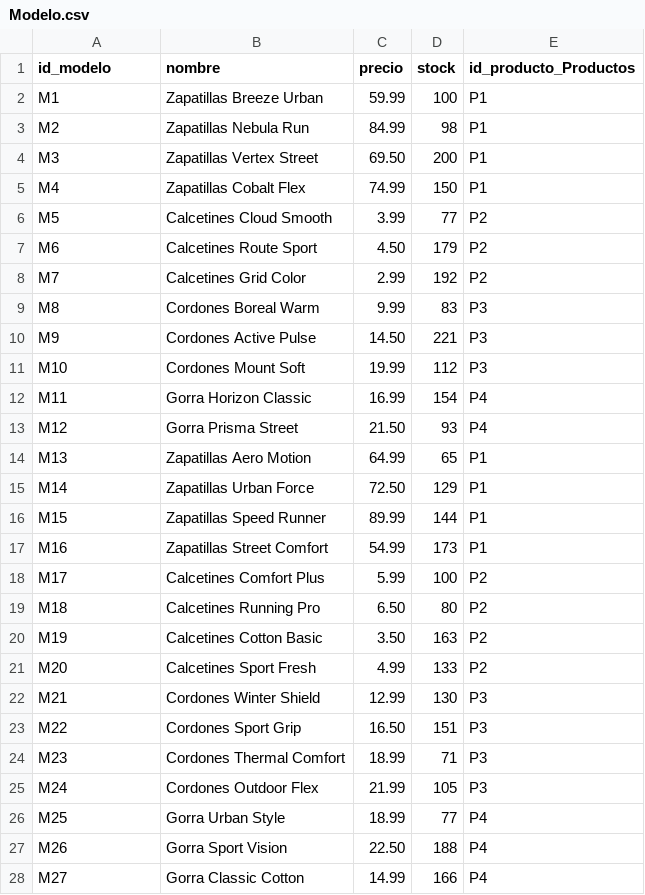
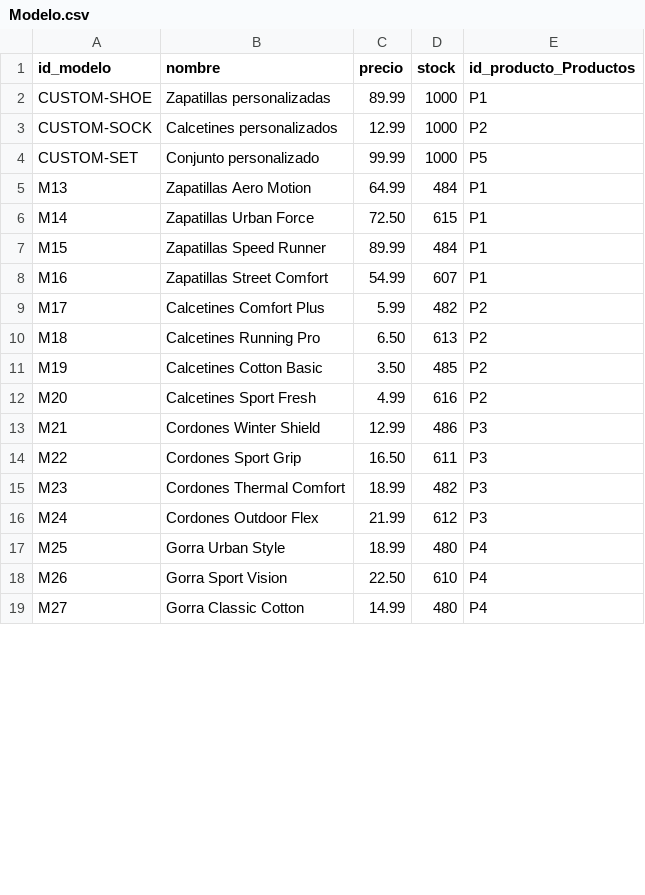
Before and after one commit to Reckles1010/SneakerFactory, a CSV file: database/csv/Modelo.csv, drawn as a sheet; only a part is shown; the diff covers the shown part only.

```diff
--- a/database/csv/Modelo.csv
+++ b/database/csv/Modelo.csv
@@ -1,28 +1,19 @@
 id_modelo,nombre,precio,stock,id_producto_Productos
-M1,Zapatillas Breeze Urban,59.99,100,P1
-M2,Zapatillas Nebula Run,84.99,98,P1
-M3,Zapatillas Vertex Street,69.50,200,P1
-M4,Zapatillas Cobalt Flex,74.99,150,P1
-M5,Calcetines Cloud Smooth,3.99,77,P2
-M6,Calcetines Route Sport,4.50,179,P2
-M7,Calcetines Grid Color,2.99,192,P2
-M8,Cordones Boreal Warm,9.99,83,P3
-M9,Cordones Active Pulse,14.50,221,P3
-M10,Cordones Mount Soft,19.99,112,P3
-M11,Gorra Horizon Classic,16.99,154,P4
-M12,Gorra Prisma Street,21.50,93,P4
-M13,Zapatillas Aero Motion,64.99,65,P1
-M14,Zapatillas Urban Force,72.50,129,P1
-M15,Zapatillas Speed Runner,89.99,144,P1
-M16,Zapatillas Street Comfort,54.99,173,P1
-M17,Calcetines Comfort Plus,5.99,100,P2
-M18,Calcetines Running Pro,6.50,80,P2
-M19,Calcetines Cotton Basic,3.50,163,P2
-M20,Calcetines Sport Fresh,4.99,133,P2
-M21,Cordones Winter Shield,12.99,130,P3
-M22,Cordones Sport Grip,16.50,151,P3
-M23,Cordones Thermal Comfort,18.99,71,P3
-M24,Cordones Outdoor Flex,21.99,105,P3
-M25,Gorra Urban Style,18.99,77,P4
-M26,Gorra Sport Vision,22.50,188,P4
-M27,Gorra Classic Cotton,14.99,166,P4
+CUSTOM-SHOE,Zapatillas personalizadas,89.99,1000,P1
+CUSTOM-SOCK,Calcetines personalizados,12.99,1000,P2
+CUSTOM-SET,Conjunto personalizado,99.99,1000,P5
+M13,Zapatillas Aero Motion,64.99,484,P1
+M14,Zapatillas Urban Force,72.50,615,P1
+M15,Zapatillas Speed Runner,89.99,484,P1
+M16,Zapatillas Street Comfort,54.99,607,P1
+M17,Calcetines Comfort Plus,5.99,482,P2
+M18,Calcetines Running Pro,6.50,613,P2
+M19,Calcetines Cotton Basic,3.50,485,P2
+M20,Calcetines Sport Fresh,4.99,616,P2
+M21,Cordones Winter Shield,12.99,486,P3
+M22,Cordones Sport Grip,16.50,611,P3
+M23,Cordones Thermal Comfort,18.99,482,P3
+M24,Cordones Outdoor Flex,21.99,612,P3
+M25,Gorra Urban Style,18.99,480,P4
+M26,Gorra Sport Vision,22.50,610,P4
+M27,Gorra Classic Cotton,14.99,480,P4
```
Also changed, not shown: 13 added rows and 1 edited cell elsewhere in this file, data/outputs/incidencias.csv, data/outputs/resumen_calidad.csv, 10 other files.
